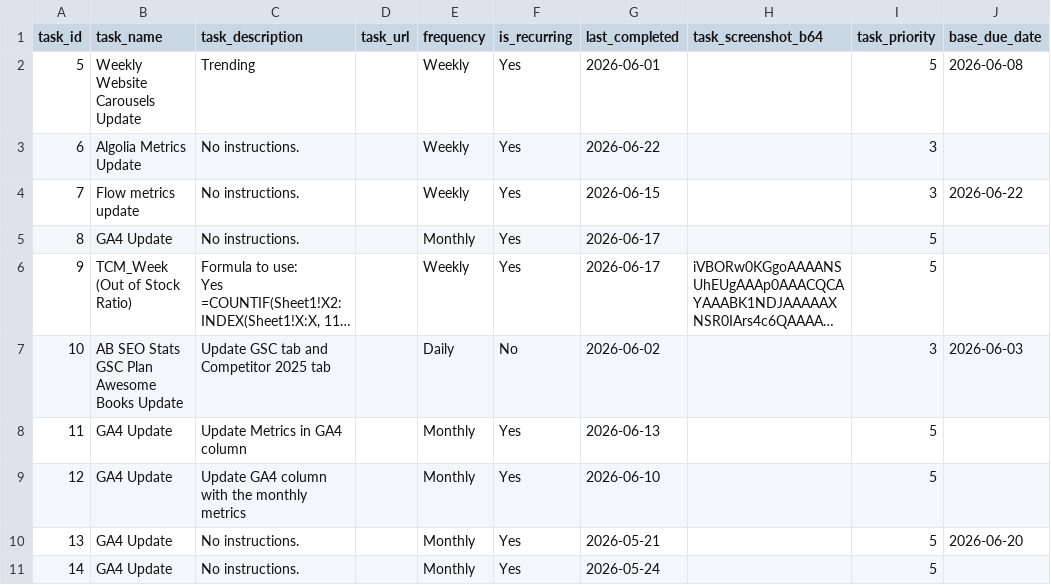
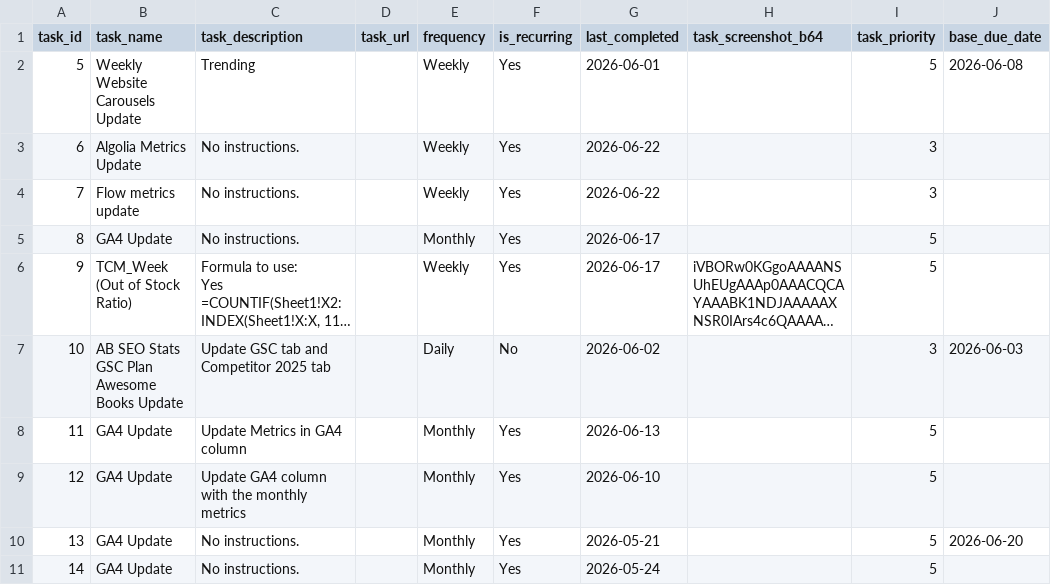
Before and after one commit to RandomlyBryan/personal-tracker, a CSV file: tasks_db.csv, drawn as a sheet; only a part is shown; long unchanged cells end in ….

```diff
--- a/tasks_db.csv
+++ b/tasks_db.csv
@@ -3,3 +3,3 @@ task_id,task_name,task_description,task_url,frequency,is_recurring,last_complete
 6,Algolia Metrics Update,No instructions.,,Weekly,Yes,2026-06-22,,3,
-7,Flow metrics update,No instructions.,,Weekly,Yes,2026-06-15,,3,2026-06-22
+7,Flow metrics update,No instructions.,,Weekly,Yes,2026-06-22,,3,
 8,GA4 Update,No instructions.,,Monthly,Yes,2026-06-17,,5,
```
